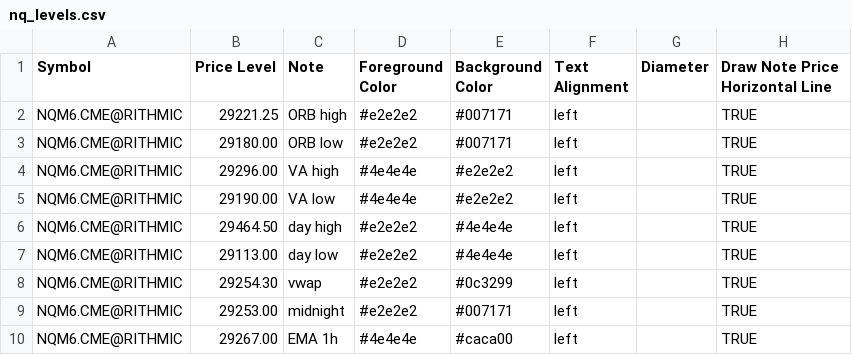
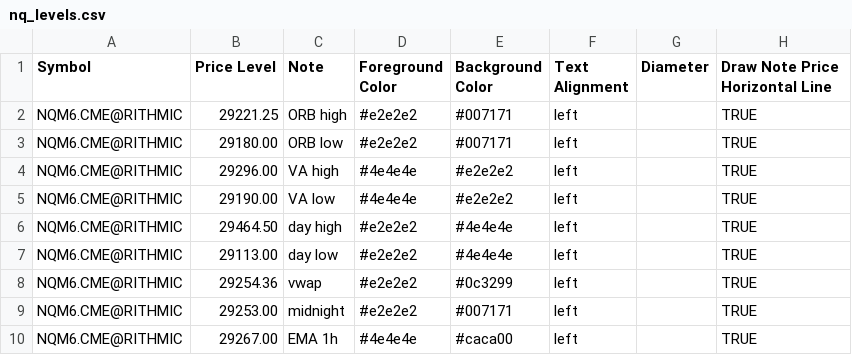
Before and after one commit to chschmelzer/bookmap-levels, a CSV file: nq_levels.csv, drawn as a sheet.

```diff
--- a/nq_levels.csv
+++ b/nq_levels.csv
@@ -7,3 +7,3 @@ NQM6.CME@RITHMIC,29464.50,day high,#e2e2e2,#4e4e4e,left,,TRUE
 NQM6.CME@RITHMIC,29113.00,day low,#e2e2e2,#4e4e4e,left,,TRUE
-NQM6.CME@RITHMIC,29254.30,vwap,#e2e2e2,#0c3299,left,,TRUE
+NQM6.CME@RITHMIC,29254.36,vwap,#e2e2e2,#0c3299,left,,TRUE
 NQM6.CME@RITHMIC,29253.00,midnight,#e2e2e2,#007171,left,,TRUE
```
Also changed, not shown: es_levels.csv, mnq_levels.csv.
